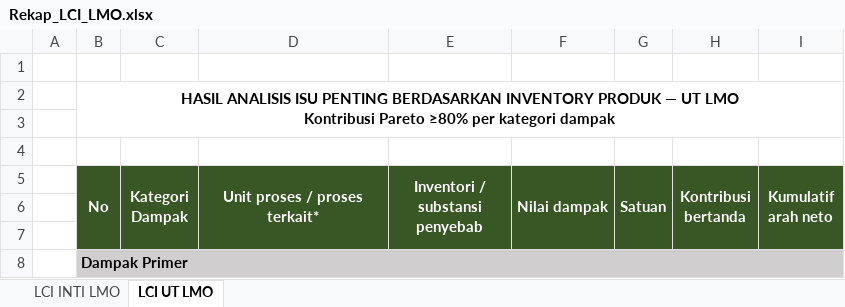
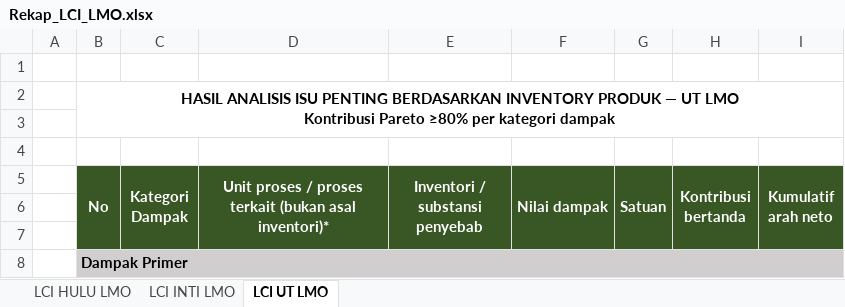
Before and after one commit to jasunka-consultingcodex/codex-LCA, an Excel workbook: Rekap_LCI_LMO.xlsx, sheet LCI UT LMO, drawn as a sheet; only a part is shown; values as stored, in another font and other column widths than the file's, no borders; the diff names each change by its address in the sheet, - before the commit and + after, or states it on an @@ line.

```diff
--- a/Rekap_LCI_LMO.xlsx (sheet LCI UT LMO)
+++ b/Rekap_LCI_LMO.xlsx (sheet LCI UT LMO)
+sheet tab: LCI HULU LMO
-D5: Unit proses / proses terkait*
+D5: Unit proses / proses terkait (bukan asal inventori)*
```
Also changed, not shown: sheet LCI INTI LMO, Rekap_PROC_LMO.xlsx, 5 other files.
